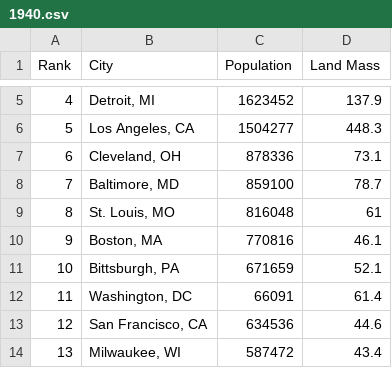
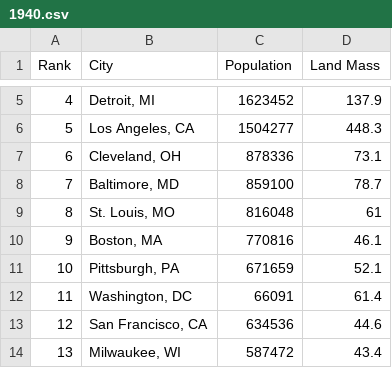
Before and after one commit to MashaZorin/article_I_section_II, a CSV file: static/popdata/1940.csv, drawn as a sheet; only a part is shown, gaps mark what is left out.

Commit message:
Bittsburgh -> Pittsburgh

```diff
--- a/static/popdata/1940.csv
+++ b/static/popdata/1940.csv
@@ -10,3 +10,3 @@ Rank,City,Population,Land Mass
 9,"Boston, MA",770816,46.1
-10,"Bittsburgh, PA",671659,52.1
+10,"Pittsburgh, PA",671659,52.1
 11,"Washington, DC",66091,61.4
```
